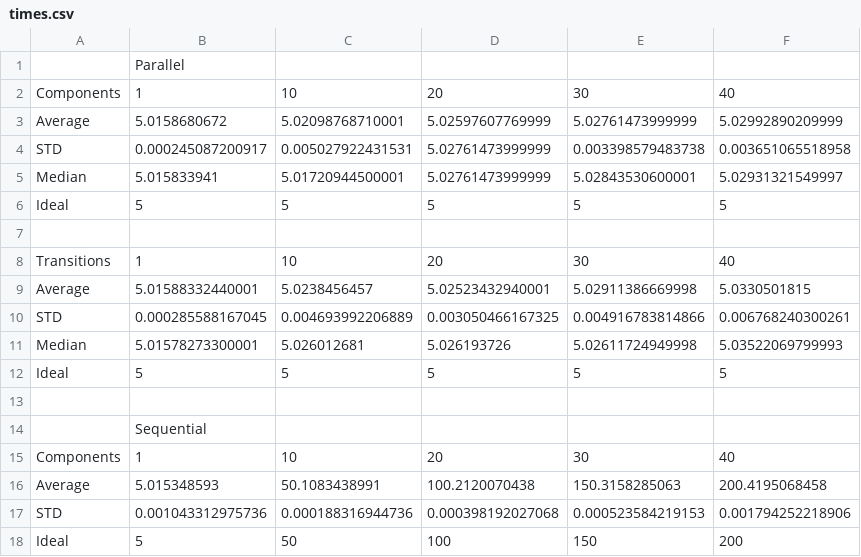
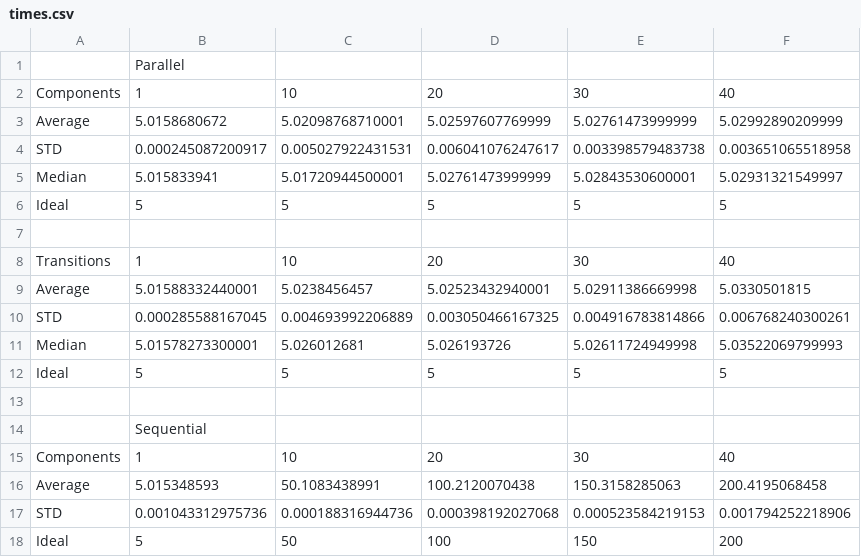
Before and after one commit to Concerto-D/openstack-traces, a CSV file: results/ssh_bench/times.csv, drawn as a sheet.

Commit message:
correcting minor error

```diff
--- a/results/ssh_bench/times.csv
+++ b/results/ssh_bench/times.csv
@@ -3,3 +3,3 @@ Components,1,10,20,30,40
 Average,5.0158680672,5.02098768710001,5.02597607769999,5.02761473999999,5.02992890209999
-STD,0.000245087200917,0.005027922431531,5.02761473999999,0.003398579483738,0.003651065518958
+STD,0.000245087200917,0.005027922431531,0.006041076247617,0.003398579483738,0.003651065518958
 Median,5.015833941,5.01720944500001,5.02761473999999,5.02843530600001,5.02931321549997
```
